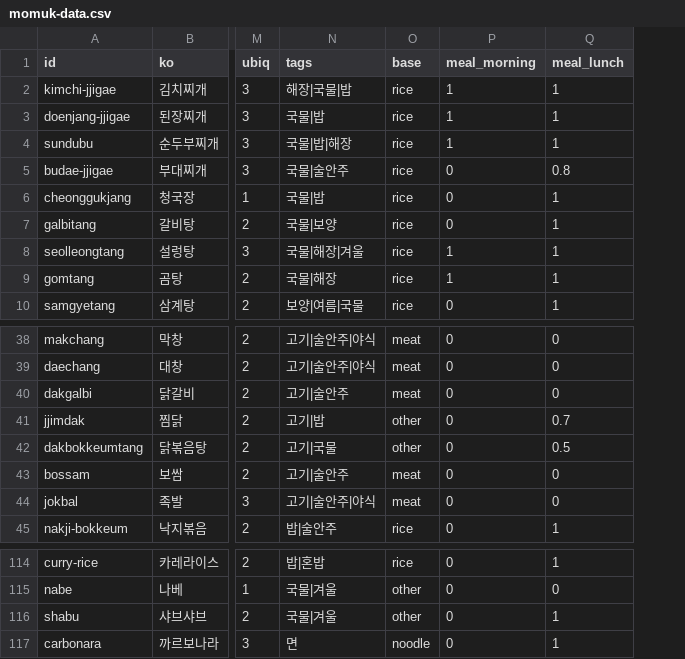
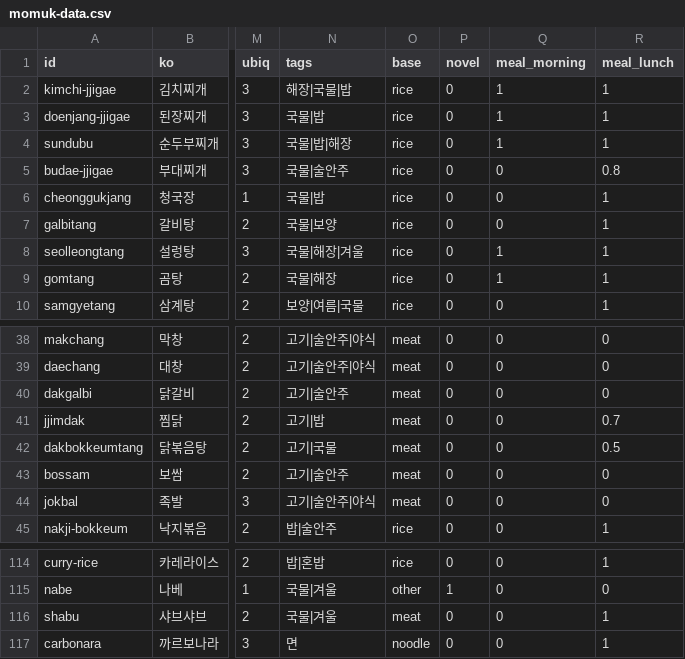
Before and after one commit to andrewcjh27/Momuk, a CSV file: pipeline/momuk-data.csv, drawn as a sheet; only a part is shown, gaps mark what is left out; the diff names each change by its address in the sheet, - before the commit and + after, or states it on an @@ line.

```diff
--- a/pipeline/momuk-data.csv
+++ b/pipeline/momuk-data.csv
+column P (novel), rows 2-10: all 0; rows 38-45: all 0; rows 114-117: 0 | 1 | 0 | 0
-O41:O42 (base): other
+O41:O42 (base): meat
-O116 (base): other
+O116 (base): meat
```
Also changed, not shown: 3 other files.
